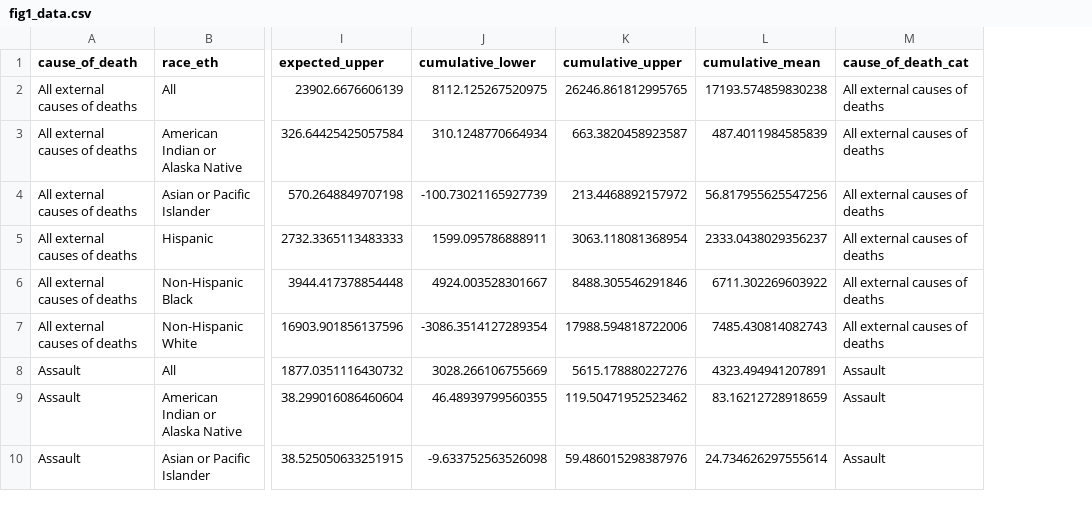
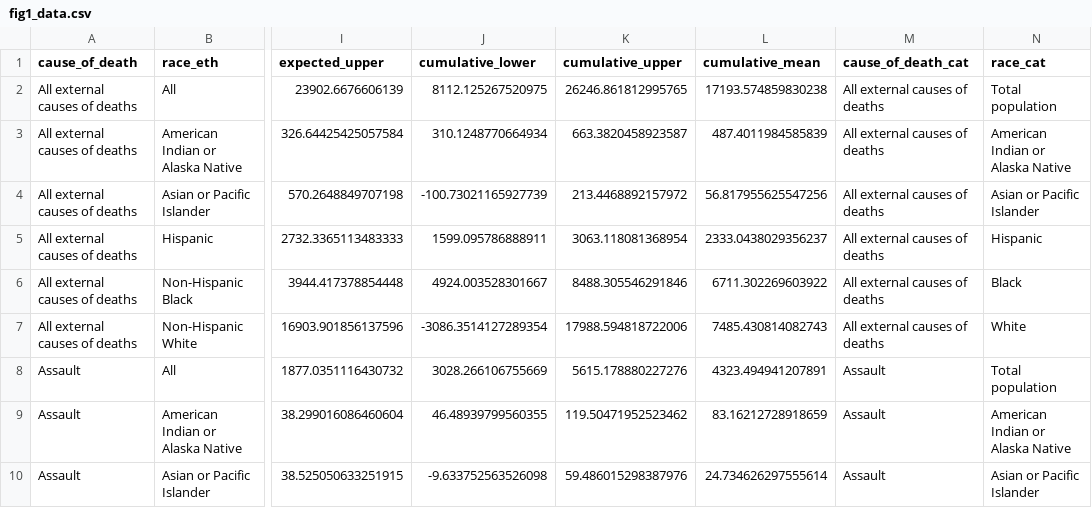
Before and after one commit to mkiang/excess_external_deaths, a CSV file: output/fig1_data.csv, drawn as a sheet; only a part is shown, gaps mark what is left out; the diff names each change by its address in the sheet, - before the commit and + after, or states it on an @@ line.

```diff
--- a/output/fig1_data.csv
+++ b/output/fig1_data.csv
+column N (race_cat), rows 2-10: Total population | American Indian or Alaska Native | Asian or Pacific Islander | Hispanic | Black | White | Total population | American Indian or Alaska Native | Asian or Pacific Islander
```
Also changed, not shown: 3 other files.
